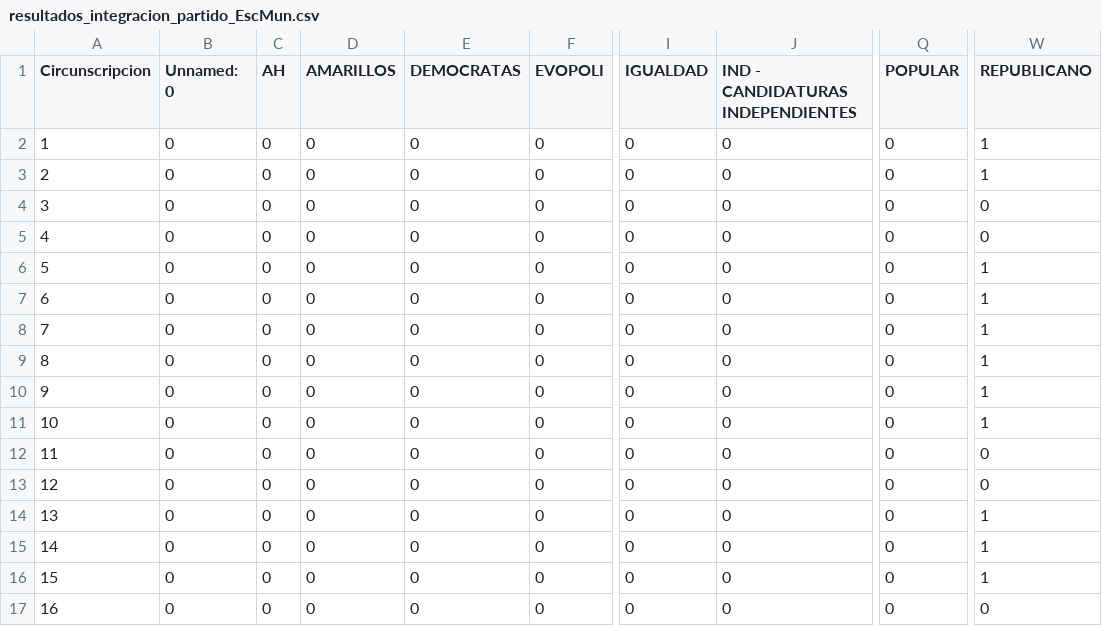
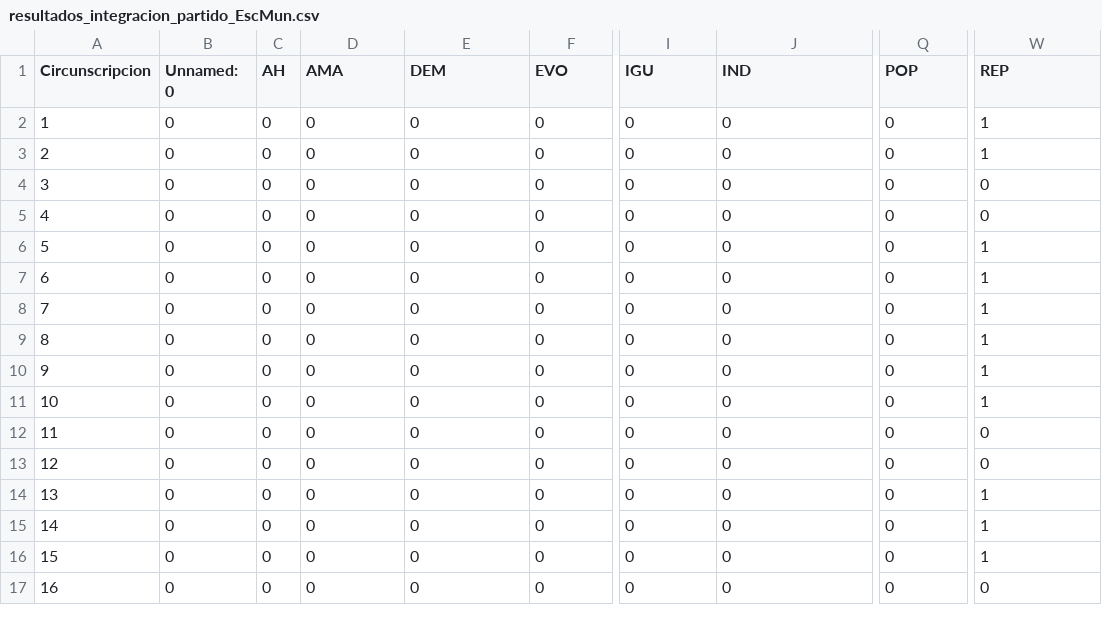
Before and after one commit to Pinzun/Proyeccion-electoral-congreso, a CSV file: Resultados/Senadores/Version sin incumbencia/resultados_integracion_partido_EscMun.csv, drawn as a sheet; only a part is shown, gaps mark what is left out; the diff names each change by its address in the sheet, - before the commit and + after, or states it on an @@ line.

```diff
--- a/Resultados/Senadores/Version sin incumbencia/resultados_integracion_partido_EscMun.csv
+++ b/Resultados/Senadores/Version sin incumbencia/resultados_integracion_partido_EscMun.csv
-D1: AMARILLOS
+D1: AMA
-E1: DEMOCRATAS
+E1: DEM
-F1: EVOPOLI
+F1: EVO
-I1: IGUALDAD
+I1: IGU
-J1: IND - CANDIDATURAS INDEPENDIENTES
+J1: IND
-Q1: POPULAR
+Q1: POP
-W1: REPUBLICANO
+W1: REP
```
Also changed, not shown: Resultados/Diputados/Version con incumbencia corregida_v2/resultados_integracion_partido_EscCons.csv, Resultados/Diputados/Version con incumbencia corregida_v2/resultados_integracion_partido_EscConv.csv, 27 other files.
